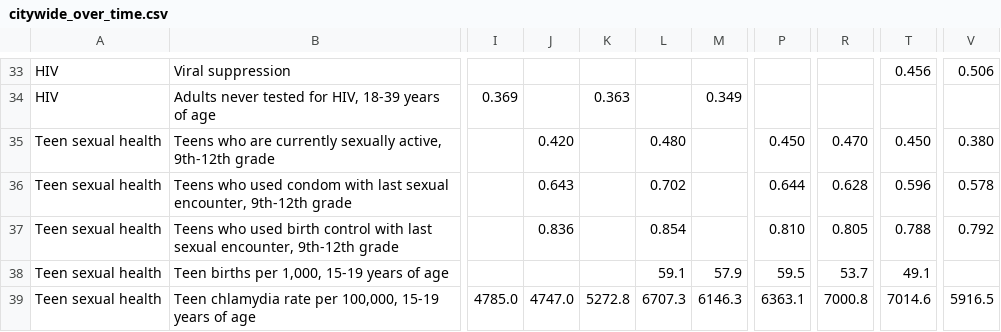
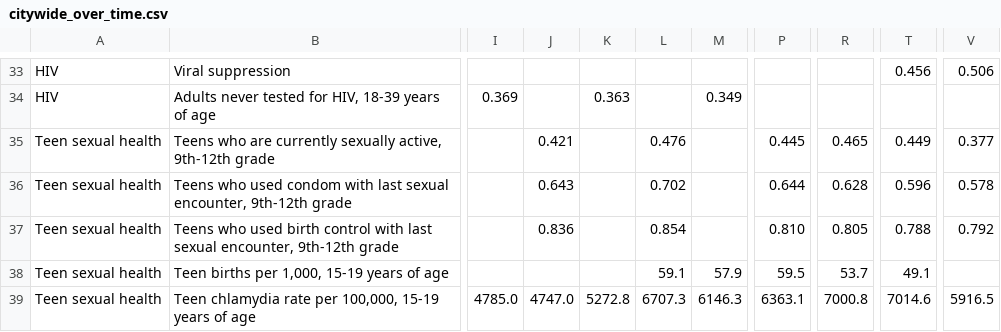
Before and after one commit to timwis/sheetstat, a CSV file: _data/citywide_over_time.csv, drawn as a sheet; only a part is shown, gaps mark what is left out; the diff names each change by its address in the sheet, - before the commit and + after, or states it on an @@ line.

Commit message:
Teens sexually active update

```diff
--- a/_data/citywide_over_time.csv
+++ b/_data/citywide_over_time.csv
-J35: 0.420
+J35: 0.421
-L35: 0.480
+L35: 0.476
-P35: 0.450
+P35: 0.445
-R35: 0.470
+R35: 0.465
-T35: 0.450
+T35: 0.449
-V35: 0.380
+V35: 0.377
```
